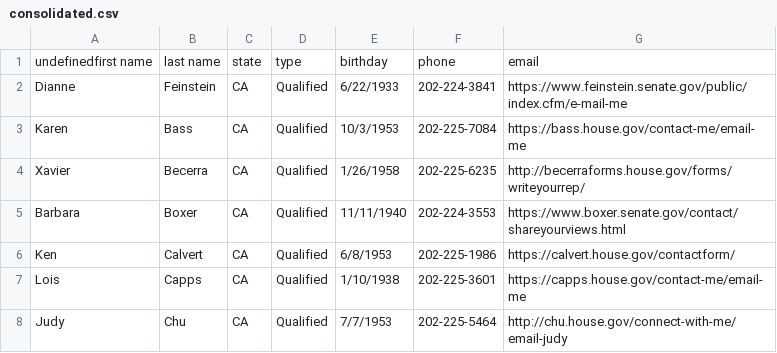
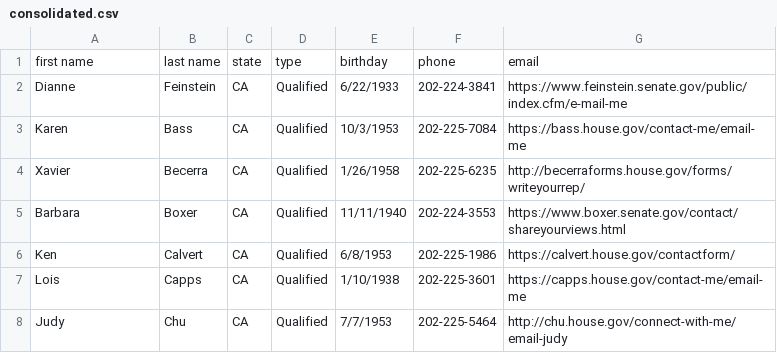
Before and after one commit to conduitl/csv_lesson, a CSV file: case1/output/consolidated.csv, drawn as a sheet; only a part is shown.

```diff
--- a/case1/output/consolidated.csv
+++ b/case1/output/consolidated.csv
@@ -1,2 +1,2 @@
-undefinedfirst name,last name,state,type,birthday,phone,email
+first name,last name,state,type,birthday,phone,email
 Dianne,Feinstein,CA,Qualified,6/22/1933,202-224-3841,https://www.feinstein.senate.gov/public/index.cfm/e-mail-me
```
Also changed, not shown: 1 other file.
